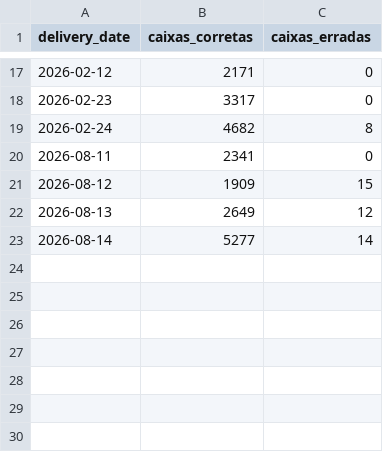
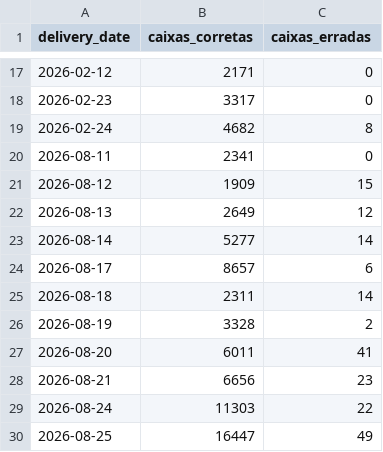
Before and after one commit to diogojfr/report-cdc-streamlit, a CSV file: data/tab_erros_dia.csv, drawn as a sheet; only a part is shown, gaps mark what is left out; the diff names each change by its address in the sheet, - before the commit and + after, or states it on an @@ line.

```diff
--- a/data/tab_erros_dia.csv
+++ b/data/tab_erros_dia.csv
+row 24: 2026-08-17 | 8657 | 6
+row 25: 2026-08-18 | 2311 | 14
+row 26: 2026-08-19 | 3328 | 2
+row 27: 2026-08-20 | 6011 | 41
+row 28: 2026-08-21 | 6656 | 23
+row 29: 2026-08-24 | 11303 | 22
+row 30: 2026-08-25 | 16447 | 49
```
Also changed, not shown: data/tab_errors.csv, data/tab_op_perfil.csv, 1 other file.
